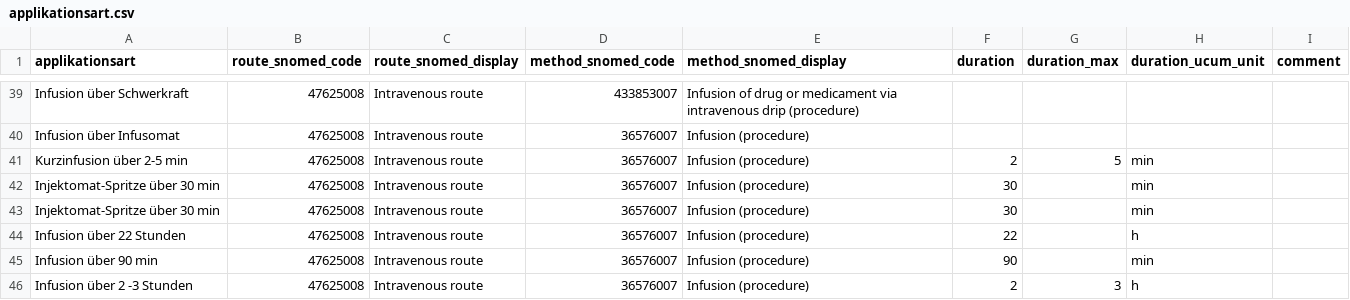
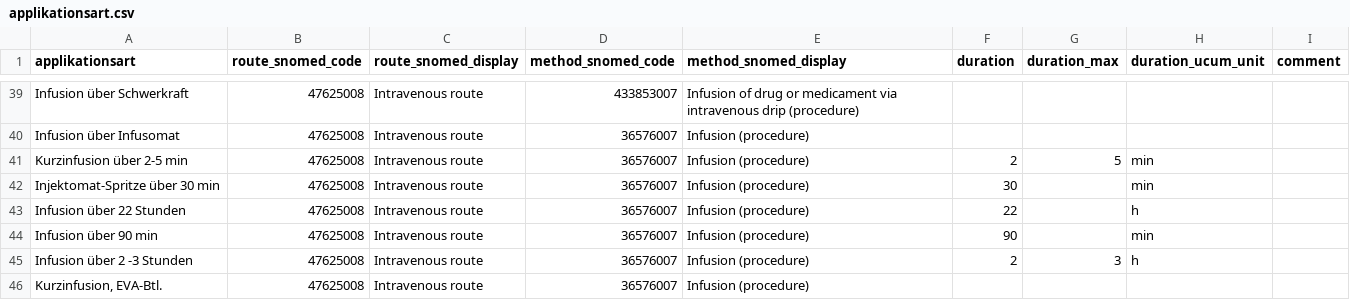
Before and after one commit to bzkf/zenzy-to-fhir, a CSV file: lib/src/main/resources/mappings/applikationsart.csv, drawn as a sheet; only a part is shown, gaps mark what is left out; the shorter side is filled out with more unchanged rows.

Commit message:
fix: simplify data absent if ingredient is missing (#38)
* fix: simplify data absent if ingredient is missing

* fix: rename codeableConcept to medicationCode for clarity in WirkstoffMedicationMapper

* fix: correct date format in HERSTELLUNGSZEITPUNKT of therapie-11.json

* ci: publish to maven central only manually

* fix: mappings and logic

* bump validator

```diff
--- a/lib/src/main/resources/mappings/applikationsart.csv
+++ b/lib/src/main/resources/mappings/applikationsart.csv
@@ -42,3 +42,2 @@ applikationsart;route_snomed_code;route_snomed_display;method_snomed_code;method
 "Injektomat-Spritze über 30 min";47625008;"Intravenous route";36576007;"Infusion (procedure)";30;;min;
-"Injektomat-Spritze über 30 min";47625008;"Intravenous route";36576007;"Infusion (procedure)";30;;min;
 "Infusion über 22 Stunden";47625008;"Intravenous route";36576007;"Infusion (procedure)";22;;h;
```
Also changed, not shown: lib/src/main/resources/mappings/wirkstoffe.csv, 23 other files.
